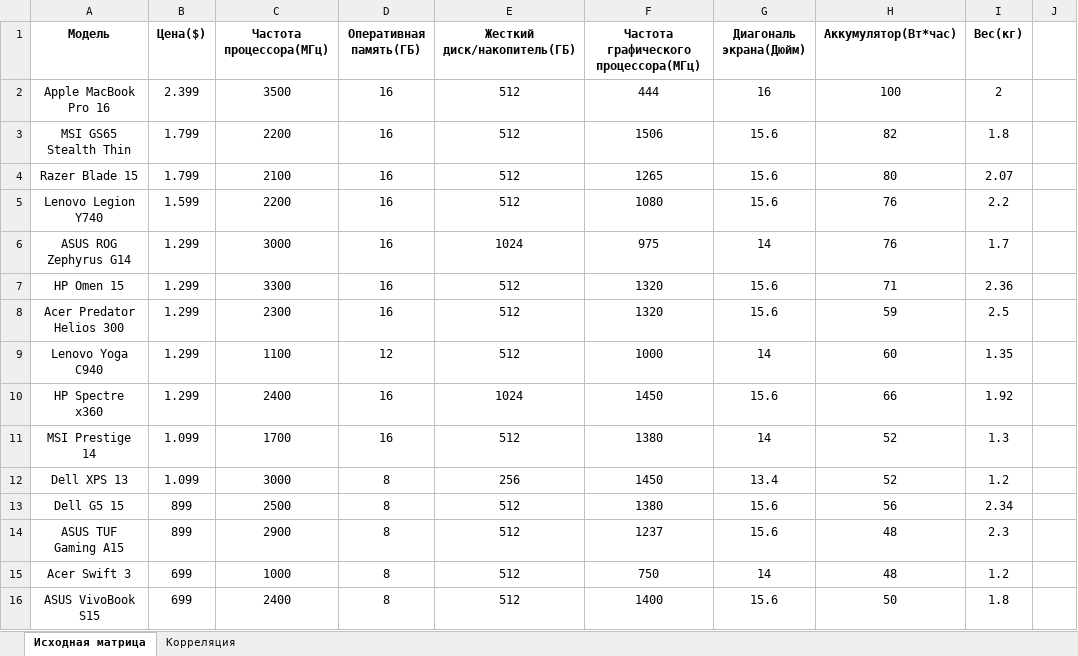
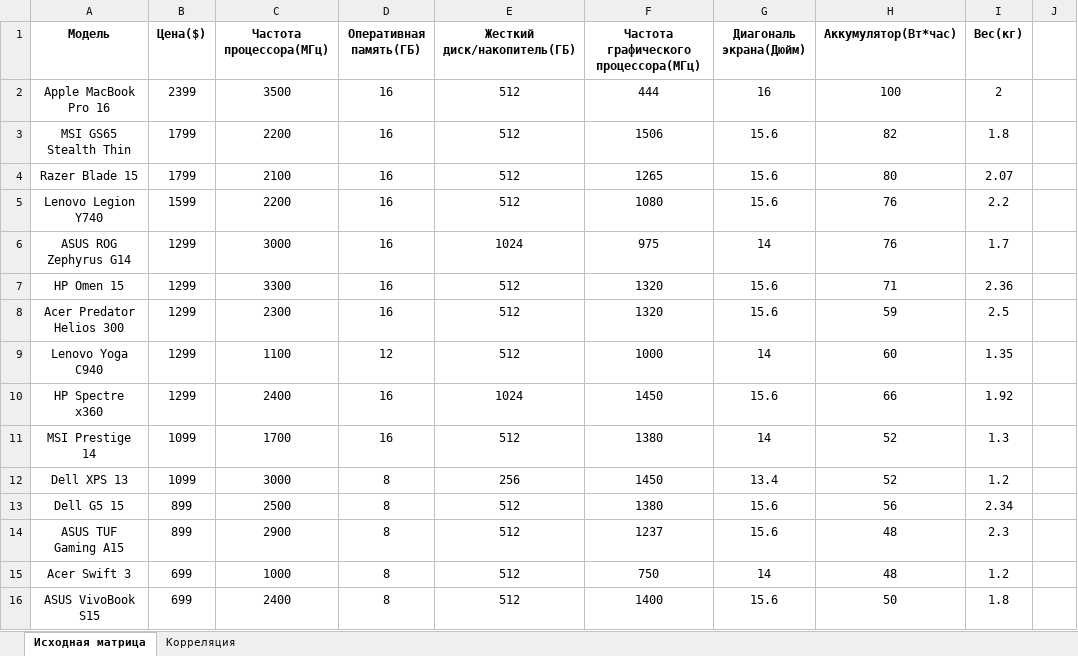
Before and after one commit to YaBoyCaptainWeeb/MatStatCourseWork, an Excel workbook: MatStat/Матрица.xlsx, sheet Исходная матрица, drawn as a sheet; only a part is shown; values as stored, in another font and other column widths than the file's, no borders; the diff names each change by its address in the sheet, - before the commit and + after, or states it on an @@ line.

```diff
--- a/MatStat/Матрица.xlsx (sheet Исходная матрица)
+++ b/MatStat/Матрица.xlsx (sheet Исходная матрица)
-B2 (Цена($)): 2.399
+B2 (Цена($)): 2399
-B3:B4 (Цена($)): 1.799
+B3:B4 (Цена($)): 1799
-B5 (Цена($)): 1.599
+B5 (Цена($)): 1599
-B6:B10 (Цена($)): 1.299
+B6:B10 (Цена($)): 1299
-B11:B12 (Цена($)): 1.099
+B11:B12 (Цена($)): 1099
```
Also changed, not shown: 2 other files.
